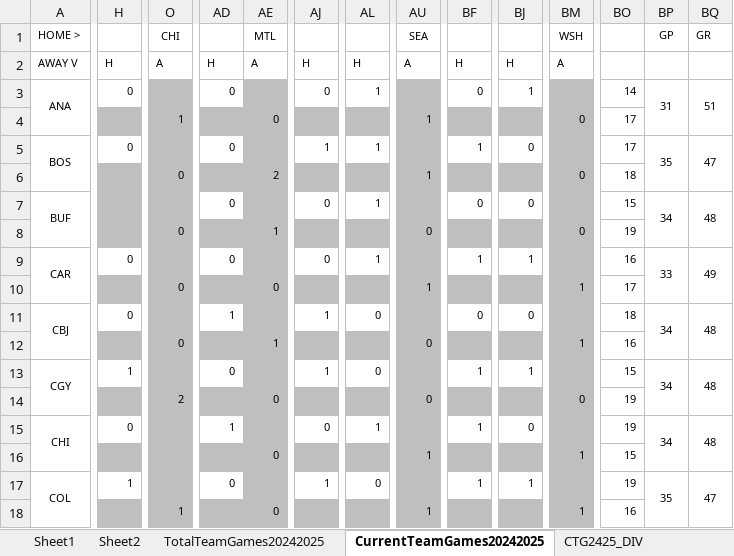
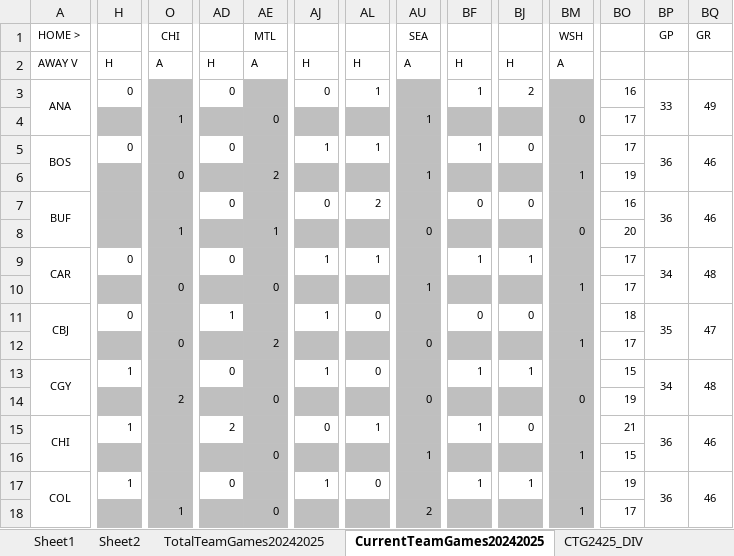
Before and after one commit to abriggs914/Coding_Practice, an Excel workbook: Python/Jerseys/NHLGamePredictions.xlsx, sheet CurrentTeamGames20242025, drawn as a sheet; only a part is shown, gaps mark what is left out; values as stored, in another font and other column widths than the file's, no borders; conditional formats not drawn; the diff covers the shown part only; the diff names each change by its address in the sheet, - before the commit and + after, or states it on an @@ line.

Commit message:
2024-12-27 GamePredictions

```diff
--- a/Python/Jerseys/NHLGamePredictions.xlsx (sheet CurrentTeamGames20242025)
+++ b/Python/Jerseys/NHLGamePredictions.xlsx (sheet CurrentTeamGames20242025)
-BF3: 0
+BF3: 1
-BJ3: 1
+BJ3: 2
-BO3: 14
+BO3: 16
-BP3 (GP): 31
+BP3 (GP): 33
-BQ3 (GR): 51
+BQ3 (GR): 49
-BP5 (GP): 35
+BP5 (GP): 36
-BQ5 (GR): 47
+BQ5 (GR): 46
-BM6 (WSH): 0
+BM6 (WSH): 1
-BO6: 18
+BO6: 19
-AL7: 1
+AL7: 2
-BO7: 15
+BO7: 16
-BP7 (GP): 34
+BP7 (GP): 36
-BQ7 (GR): 48
+BQ7 (GR): 46
-O8 (CHI): 0
+O8 (CHI): 1
-BO8: 19
+BO8: 20
-AJ9: 0
+AJ9: 1
-BO9: 16
+BO9: 17
-BP9 (GP): 33
+BP9 (GP): 34
-BQ9 (GR): 49
+BQ9 (GR): 48
-BP11 (GP): 34
+BP11 (GP): 35
-BQ11 (GR): 48
+BQ11 (GR): 47
-AE12 (MTL): 1
+AE12 (MTL): 2
-BO12: 16
+BO12: 17
-H15: 0
+H15: 1
-AD15: 1
+AD15: 2
-BO15: 19
+BO15: 21
-BP15 (GP): 34
+BP15 (GP): 36
-BQ15 (GR): 48
+BQ15 (GR): 46
-BP17 (GP): 35
+BP17 (GP): 36
-BQ17 (GR): 47
+BQ17 (GR): 46
-AU18 (SEA): 1
+AU18 (SEA): 2
-BO18: 16
+BO18: 17
```
Also changed, not shown: 2 added rows, 2 removed rows and 85 edited cells elsewhere in this sheet, sheet StatsRegularSeason20242025, sheet Sheet2, sheet Sheet1, sheet DataRegularSeason20242025, sheet CTG2425_DIV, sheet WatchedGames20242025, formulas that keep their value, charts or pictures, 1 other file.
